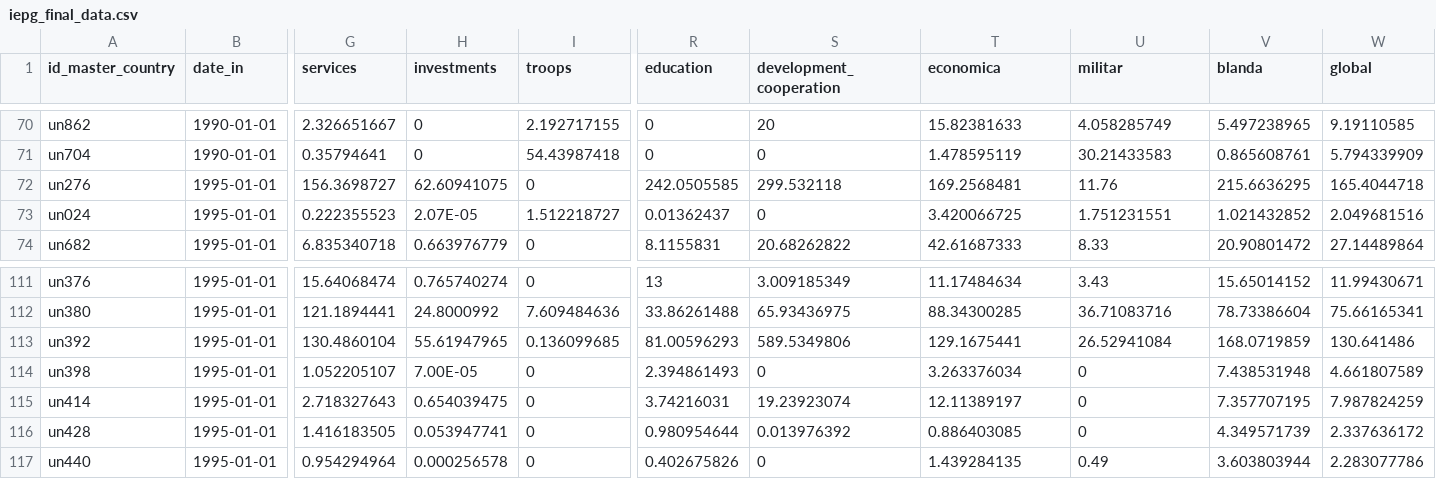
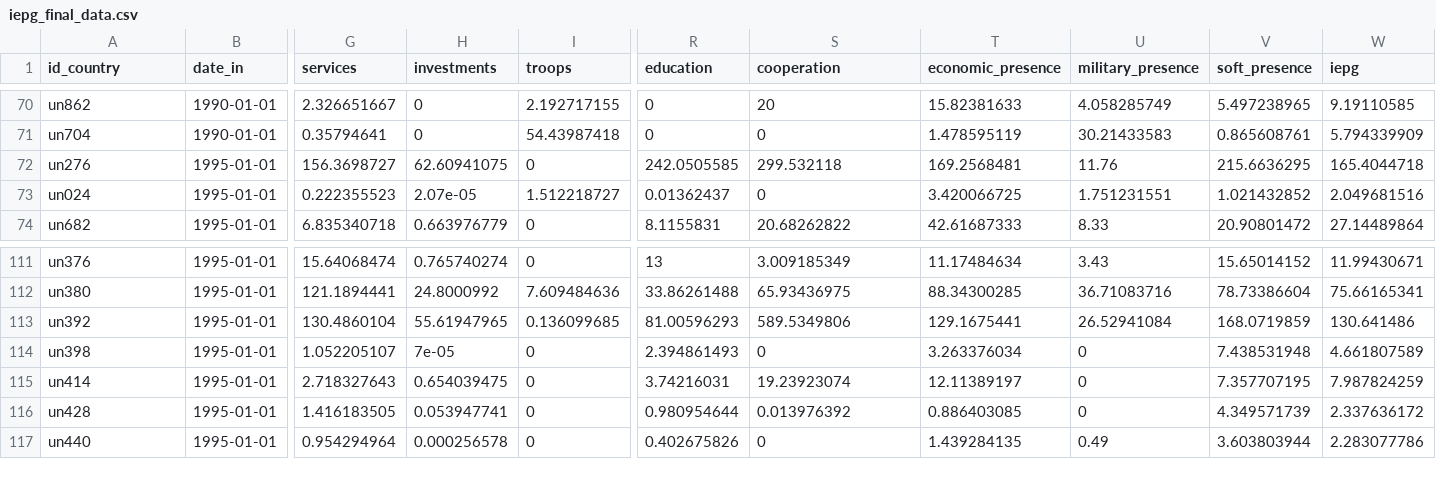
Before and after one commit to GeographicaGS/Elcano-iepg, a CSV file: database/iepg_final_data.csv, drawn as a sheet; only a part is shown, gaps mark what is left out; the diff names each change by its address in the sheet, - before the commit and + after, or states it on an @@ line.

```diff
--- a/database/iepg_final_data.csv
+++ b/database/iepg_final_data.csv
-A1: id_master_country
+A1: id_country
-S1: development_cooperation
+S1: cooperation
-T1: economica
+T1: economic_presence
-U1: militar
+U1: military_presence
-V1: blanda
+V1: soft_presence
-W1: global
+W1: iepg
-H73 (investments): 2.07E-05
+H73 (investments): 2.07e-05
-H114 (investments): 7.00E-05
+H114 (investments): 7e-05
```
Also changed, not shown: database/master_country.csv, 5 other files.
